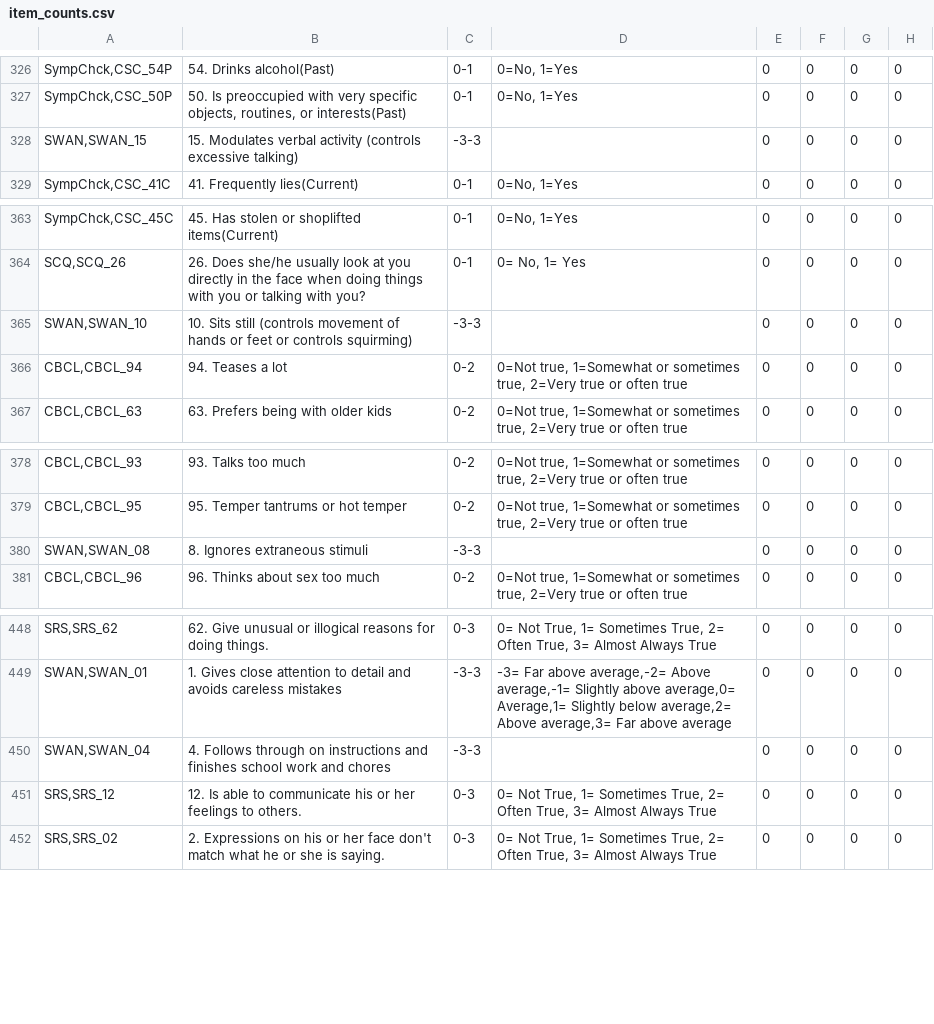
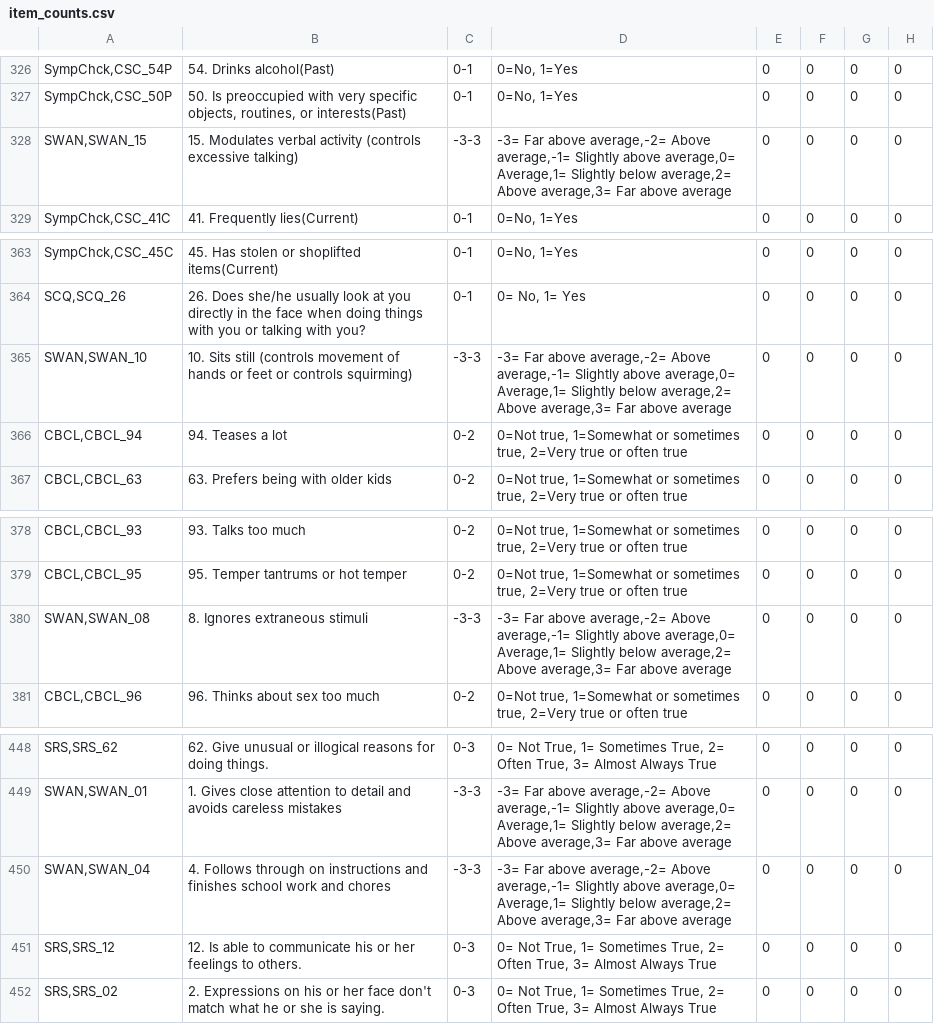
Before and after one commit to charlie42/HBN-scripts, a CSV file: output/item_counts.csv, drawn as a sheet; only a part is shown, gaps mark what is left out; the diff covers the shown part only; the diff names each change by its address in the sheet, - before the commit and + after, or states it on an @@ line.

```diff
--- a/output/item_counts.csv
+++ b/output/item_counts.csv
-D328: (empty)
+D328: -3= Far above average,-2= Above average,-1= Slightly above average,0= Average,1= Slightly below average,2= Above average,3= Far above average
-D365: (empty)
+D365: -3= Far above average,-2= Above average,-1= Slightly above average,0= Average,1= Slightly below average,2= Above average,3= Far above average
-D380: (empty)
+D380: -3= Far above average,-2= Above average,-1= Slightly above average,0= Average,1= Slightly below average,2= Above average,3= Far above average
-D450: (empty)
+D450: -3= Far above average,-2= Above average,-1= Slightly above average,0= Average,1= Slightly below average,2= Above average,3= Far above average
```
Also changed, not shown: 13 edited cells elsewhere in this file, output/compare_auc_at_optimal_nb_features_vs_all_features.csv, 7 other files.
